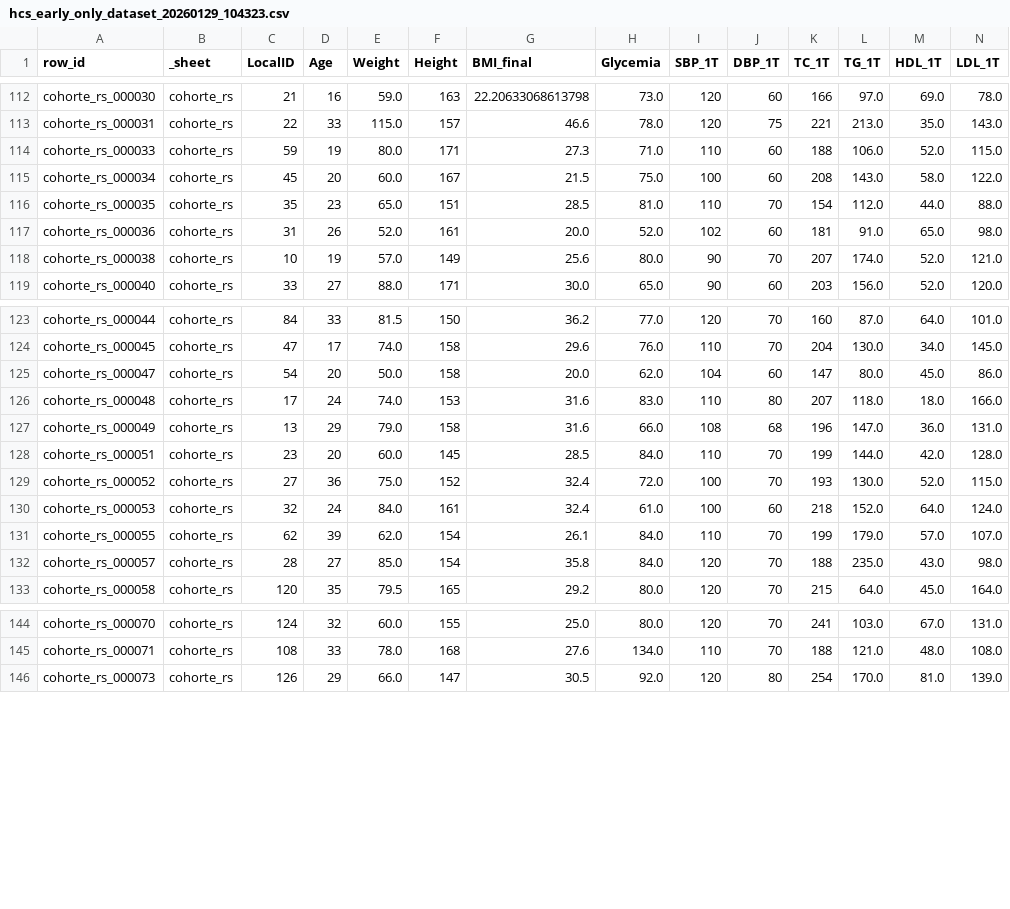
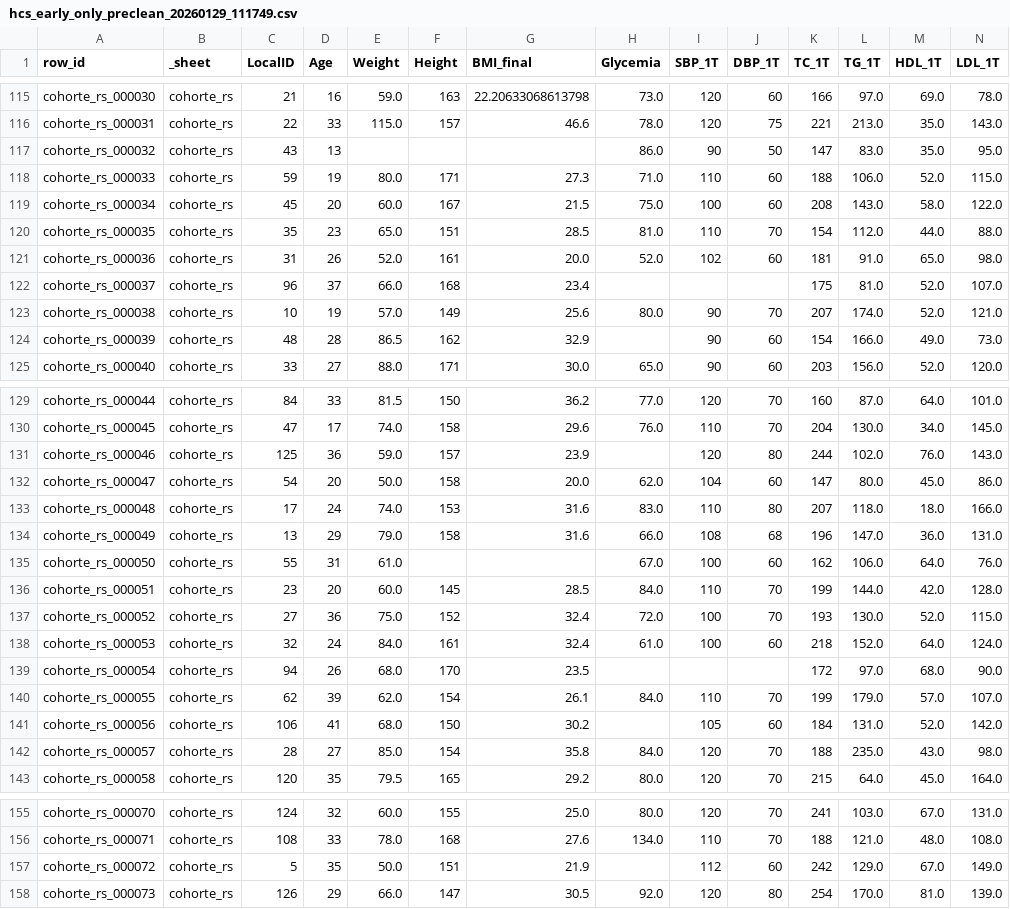
Before and after one commit to dMedinaO/hypercholesterolemia_classifiers, a CSV file: data/processed/hcs_early_only_preclean_20260129_111749.csv (was data/processed/hcs_early_only_dataset_20260129_104323.csv), drawn as a sheet; only a part is shown, gaps mark what is left out; rows hold the shown columns only; the diff covers the shown part only; the diff names each change by its address in the sheet, - before the commit and + after, or states it on an @@ line.

```diff
--- a/data/processed/hcs_early_only_dataset_20260129_104323.csv
+++ b/data/processed/hcs_early_only_preclean_20260129_111749.csv
+row 117: cohorte_rs_000032 | cohorte_rs | 43 | 13 |  |  |  | 86.0 | 90 | 50 | 147 | 83.0 | 35.0 | 95.0
+row 122: cohorte_rs_000037 | cohorte_rs | 96 | 37 | 66.0 | 168 | 23.4 |  |  |  | 175 | 81.0 | 52.0 | 107.0
+row 124: cohorte_rs_000039 | cohorte_rs | 48 | 28 | 86.5 | 162 | 32.9 |  | 90 | 60 | 154 | 166.0 | 49.0 | 73.0
+row 131: cohorte_rs_000046 | cohorte_rs | 125 | 36 | 59.0 | 157 | 23.9 |  | 120 | 80 | 244 | 102.0 | 76.0 | 143.0
+row 135: cohorte_rs_000050 | cohorte_rs | 55 | 31 | 61.0 |  |  | 67.0 | 100 | 60 | 162 | 106.0 | 64.0 | 76.0
+row 139: cohorte_rs_000054 | cohorte_rs | 94 | 26 | 68.0 | 170 | 23.5 |  |  |  | 172 | 97.0 | 68.0 | 90.0
+row 141: cohorte_rs_000056 | cohorte_rs | 106 | 41 | 68.0 | 150 | 30.2 |  | 105 | 60 | 184 | 131.0 | 52.0 | 142.0
+row 157: cohorte_rs_000072 | cohorte_rs | 5 | 35 | 50.0 | 151 | 21.9 |  | 112 | 60 | 242 | 129.0 | 67.0 | 149.0
```
Also changed, not shown: 4 added rows elsewhere in this file, 12 other files.
